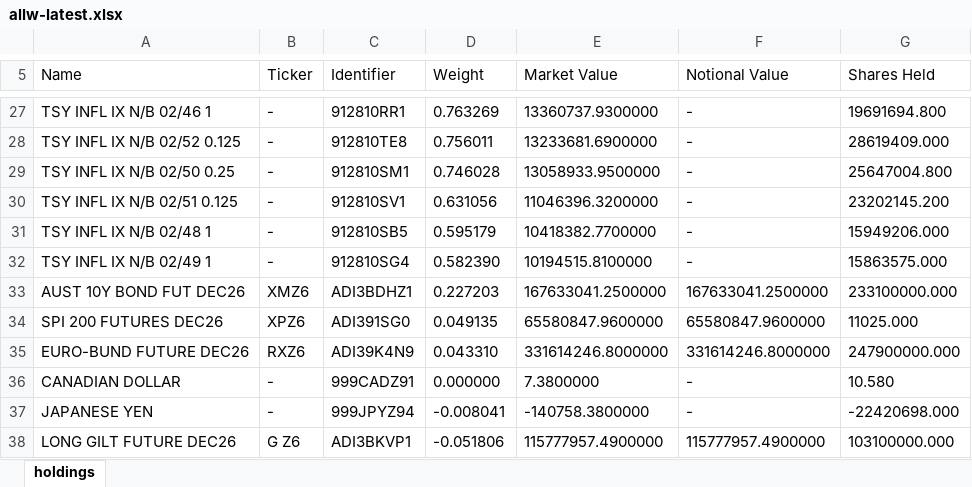
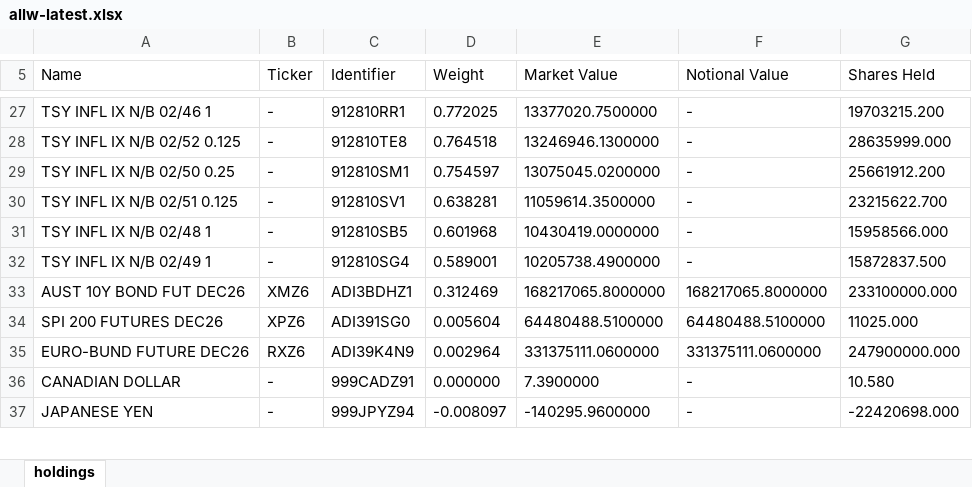
Before and after one commit to stahlan/allw-holdings-mirror, an Excel workbook: latest/allw-latest.xlsx, sheet holdings, drawn as a sheet; only a part is shown, gaps mark what is left out; values as stored, in another font and other column widths than the file's, no borders; removed rows and columns are numbered as before the commit, all else as after; the diff covers the shown part only; the diff names each change by its address in the sheet, - before the commit and + after, or states it on an @@ line.

```diff
--- a/latest/allw-latest.xlsx (sheet holdings)
+++ b/latest/allw-latest.xlsx (sheet holdings)
-D27 (Weight): 0.763269
+D27 (Weight): 0.772025
-E27 (Market Value): 13360737.9300000
+E27 (Market Value): 13377020.7500000
-G27 (Shares Held): 19691694.800
+G27 (Shares Held): 19703215.200
-D28 (Weight): 0.756011
+D28 (Weight): 0.764518
-E28 (Market Value): 13233681.6900000
+E28 (Market Value): 13246946.1300000
-G28 (Shares Held): 28619409.000
+G28 (Shares Held): 28635999.000
-D29 (Weight): 0.746028
+D29 (Weight): 0.754597
-E29 (Market Value): 13058933.9500000
+E29 (Market Value): 13075045.0200000
-G29 (Shares Held): 25647004.800
+G29 (Shares Held): 25661912.200
-D30 (Weight): 0.631056
+D30 (Weight): 0.638281
-E30 (Market Value): 11046396.3200000
+E30 (Market Value): 11059614.3500000
-G30 (Shares Held): 23202145.200
+G30 (Shares Held): 23215622.700
-D31 (Weight): 0.595179
+D31 (Weight): 0.601968
-E31 (Market Value): 10418382.7700000
+E31 (Market Value): 10430419.0000000
-G31 (Shares Held): 15949206.000
+G31 (Shares Held): 15958566.000
-D32 (Weight): 0.582390
+D32 (Weight): 0.589001
-E32 (Market Value): 10194515.8100000
+E32 (Market Value): 10205738.4900000
-G32 (Shares Held): 15863575.000
+G32 (Shares Held): 15872837.500
-D33 (Weight): 0.227203
+D33 (Weight): 0.312469
-E33 (Market Value): 167633041.2500000
+E33 (Market Value): 168217065.8000000
-F33 (Notional Value): 167633041.2500000
+F33 (Notional Value): 168217065.8000000
-D34 (Weight): 0.049135
+D34 (Weight): 0.005604
-E34 (Market Value): 65580847.9600000
+E34 (Market Value): 64480488.5100000
-F34 (Notional Value): 65580847.9600000
+F34 (Notional Value): 64480488.5100000
-D35 (Weight): 0.043310
+D35 (Weight): 0.002964
-E35 (Market Value): 331614246.8000000
+E35 (Market Value): 331375111.0600000
-F35 (Notional Value): 331614246.8000000
+F35 (Notional Value): 331375111.0600000
-E36 (Market Value): 7.3800000
+E36 (Market Value): 7.3900000
-D37 (Weight): -0.008041
+D37 (Weight): -0.008097
-E37 (Market Value): -140758.3800000
+E37 (Market Value): -140295.9600000
-row 38: LONG GILT FUTURE DEC26 | G Z6 | ADI3BKVP1 | -0.051806 | 115777957.4900000 | 115777957.4900000 | 103100000.000
```
Also changed, not shown: 2 added rows, 1 removed row and 83 edited cells elsewhere in this sheet, 2 other files.
